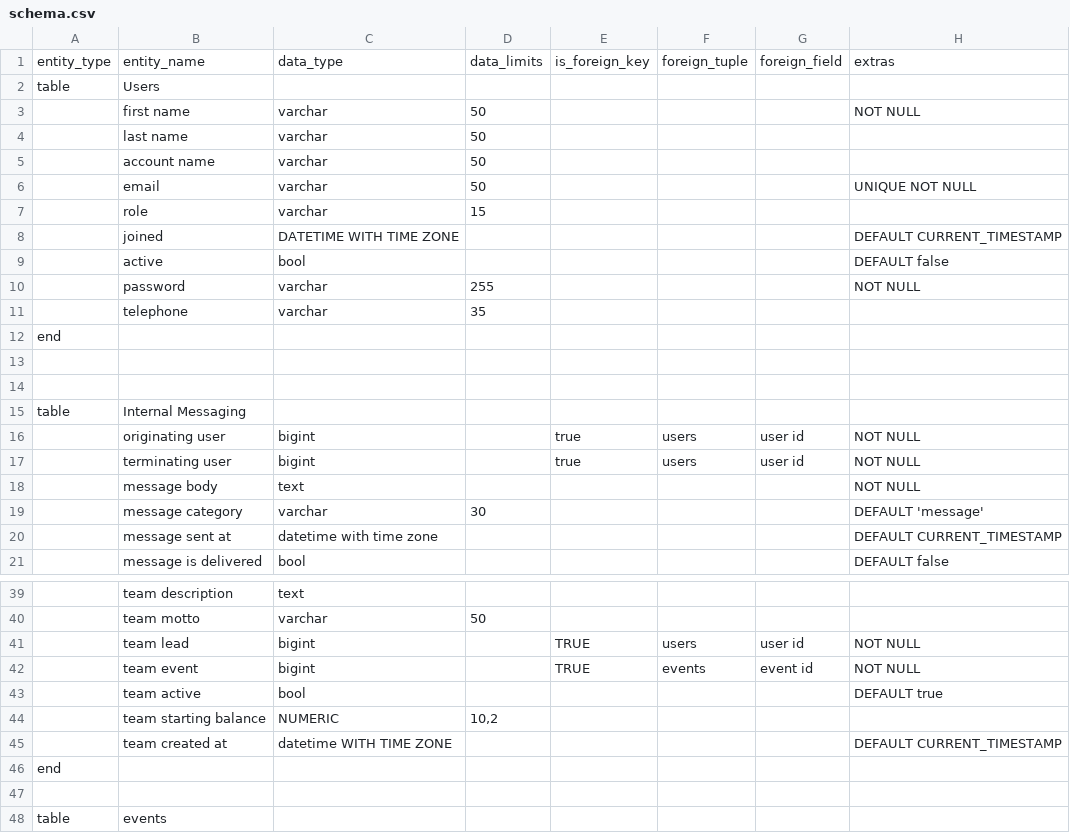
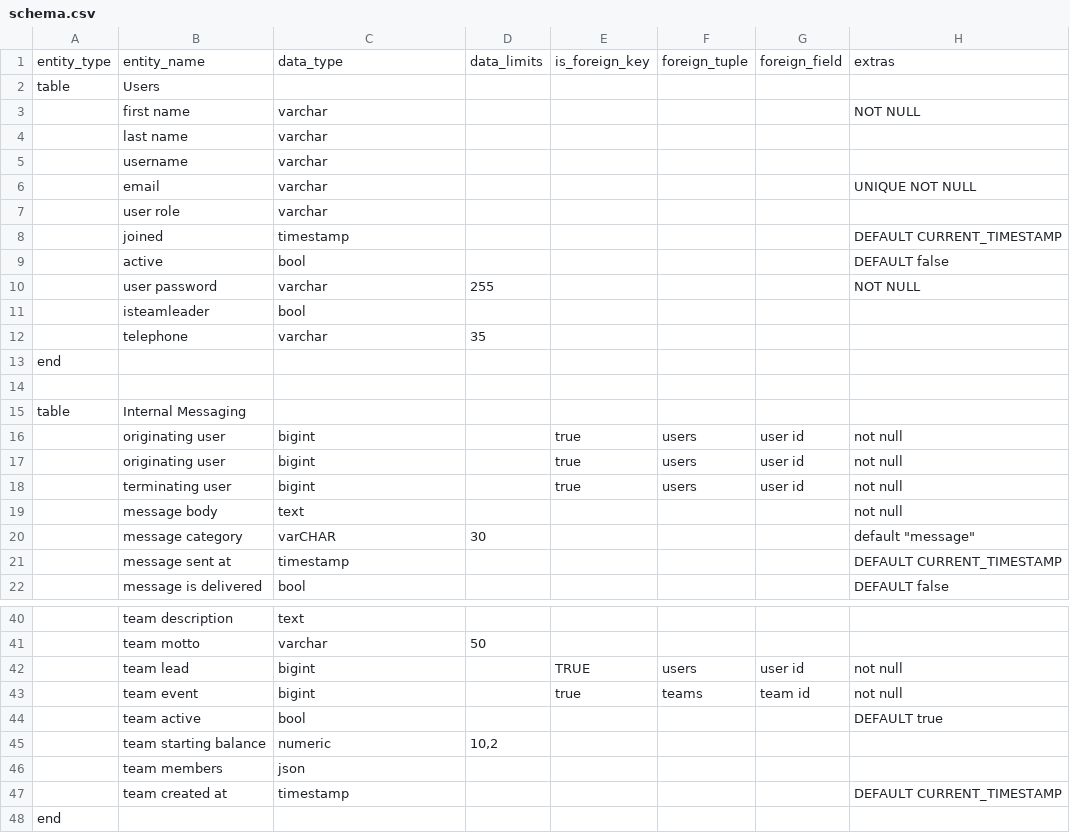
Before and after one commit to ianmin2/CSVToSQL, a CSV file: schema.csv, drawn as a sheet; only a part is shown, gaps mark what is left out; the shorter side is filled out with more unchanged rows; removed rows and columns are numbered as before the commit, all else as after; the diff covers the shown part only; the diff names each change by its address in the sheet, - before the commit and + after, or states it on an @@ line.

Commit message:
Escape " at field length definition (to support numeric and other multi value types) as well as replace it with \' at extras to target sql issue prevention

```diff
--- a/schema.csv
+++ b/schema.csv
-D3:D4: 50
+D3:D4: (empty)
-row 5:  | account name | varchar | 50
+row 5:  | username | varchar
-D6: 50
+D6: (empty)
-row 7:  | role | varchar | 15
+row 7:  | user role | varchar
-C8: DATETIME WITH TIME ZONE
+C8: timestamp
-B10: password
+B10: user password
+row 11:  | isteamleader | bool
-row 14: (empty)
-H16: NOT NULL
+H16: not null
+row 17:  | originating user | bigint |  | true | users | user id | not null
-H18:H19: NOT NULL
+H18:H19: not null
-C20: varchar
+C20: varCHAR
-H20: DEFAULT 'message'
+H20: default "message"
-C21: datetime with time zone
+C21: timestamp
-H42: NOT NULL
+H42: not null
-row 42:  | team event | bigint |  | TRUE | events | event id | NOT NULL
+row 43:  | team event | bigint |  | true | teams | team id | not null
-C45: NUMERIC
+C45: numeric
+row 46:  | team members | json
-C47: datetime WITH TIME ZONE
+C47: timestamp
```
Also changed, not shown: 3 added rows, 2 removed rows and 18 edited cells elsewhere in this file, 2 other files.
